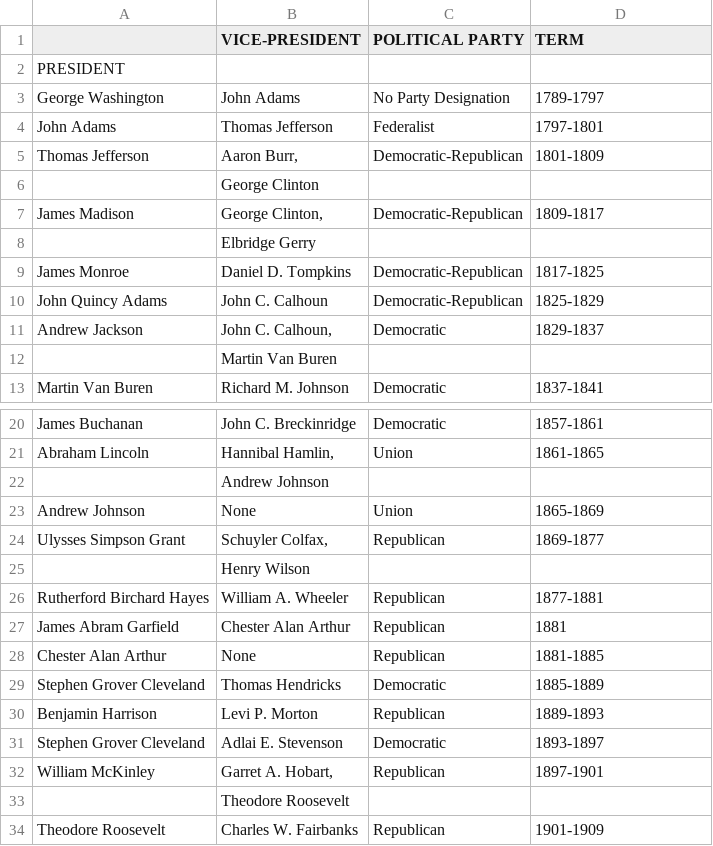
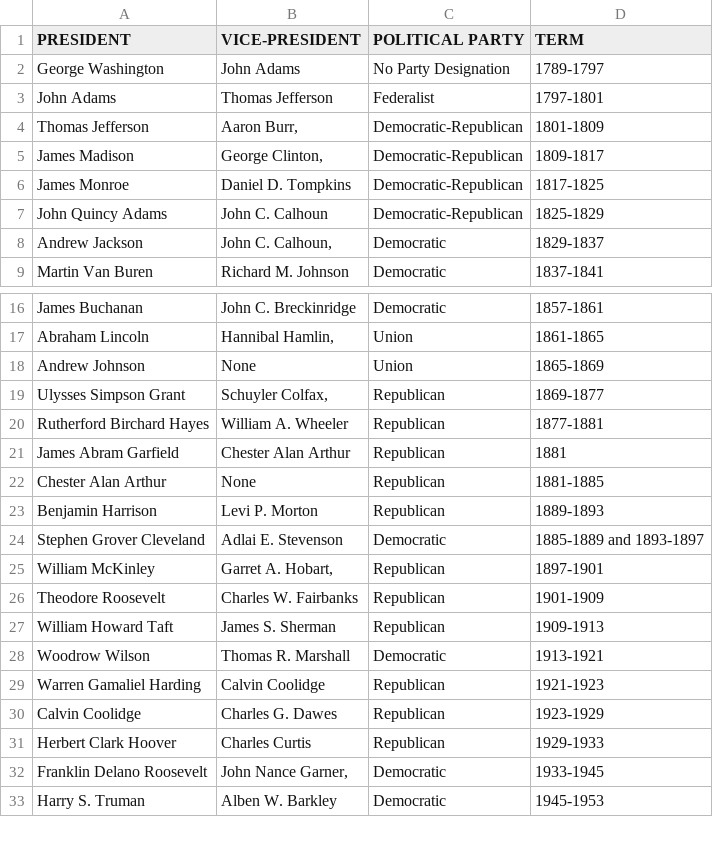
Before and after one commit to torelash/AssesingSCOTUSBias, a CSV file: Data/PresidentialParty.csv, drawn as a sheet; only a part is shown, gaps mark what is left out; the shorter side is filled out with more unchanged rows; the diff covers the shown part only.

Commit message:
WIP: correctly joined justice and party

```diff
--- a/Data/PresidentialParty.csv
+++ b/Data/PresidentialParty.csv
@@ -1,3 +1,2 @@
-,VICE-PRESIDENT,POLITICAL PARTY,TERM
-PRESIDENT,,,
+PRESIDENT,VICE-PRESIDENT,POLITICAL PARTY,TERM
 George Washington,John Adams,No Party Designation,1789-1797
@@ -5,5 +4,3 @@ John Adams,Thomas Jefferson,Federalist,1797-1801
 Thomas Jefferson,"Aaron Burr,",Democratic-Republican,1801-1809
-,George Clinton,,
 James Madison,"George Clinton,",Democratic-Republican,1809-1817
-,Elbridge Gerry,,
 James Monroe,Daniel D. Tompkins,Democratic-Republican,1817-1825
@@ -11,3 +8,2 @@ John Quincy Adams,John C. Calhoun,Democratic-Republican,1825-1829
 Andrew Jackson,"John C. Calhoun,",Democratic,1829-1837
-,Martin Van Buren,,
 Martin Van Buren,Richard M. Johnson,Democratic,1837-1841
@@ -21,6 +17,4 @@ James Buchanan,John C. Breckinridge,Democratic,1857-1861
 Abraham Lincoln,"Hannibal Hamlin,",Union,1861-1865
-,Andrew Johnson,,
 Andrew Johnson,None,Union,1865-1869
 Ulysses Simpson Grant,"Schuyler Colfax,",Republican,1869-1877
-,Henry Wilson,,
 Rutherford Birchard Hayes,William A. Wheeler,Republican,1877-1881
@@ -28,7 +22,5 @@ James Abram Garfield,Chester Alan Arthur,Republican,1881
 Chester Alan Arthur,None,Republican,1881-1885
-Stephen Grover Cleveland,Thomas Hendricks,Democratic,1885-1889
 Benjamin Harrison,Levi P. Morton,Republican,1889-1893
-Stephen Grover Cleveland,Adlai E. Stevenson,Democratic,1893-1897
+Stephen Grover Cleveland,Adlai E. Stevenson,Democratic,1885-1889 and 1893-1897
 William McKinley,"Garret A. Hobart,",Republican,1897-1901
-,Theodore Roosevelt,,
 Theodore Roosevelt,Charles W. Fairbanks,Republican,1901-1909
```
Also changed, not shown: 3 removed rows and 1 edited cell elsewhere in this file, Data/JusticeData.csv, 1 other file.
